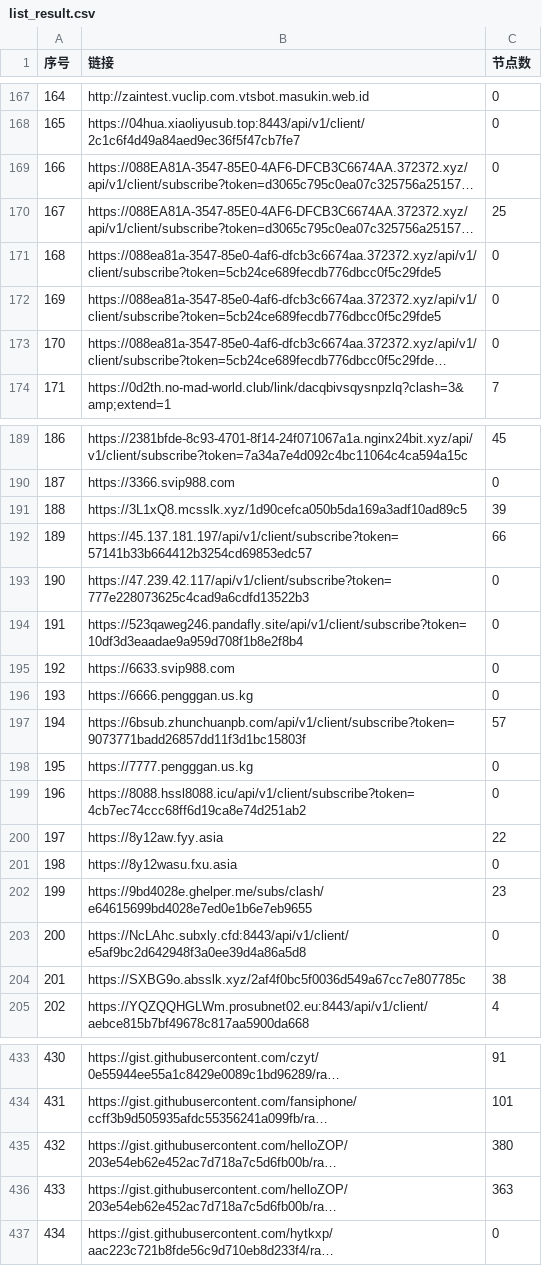
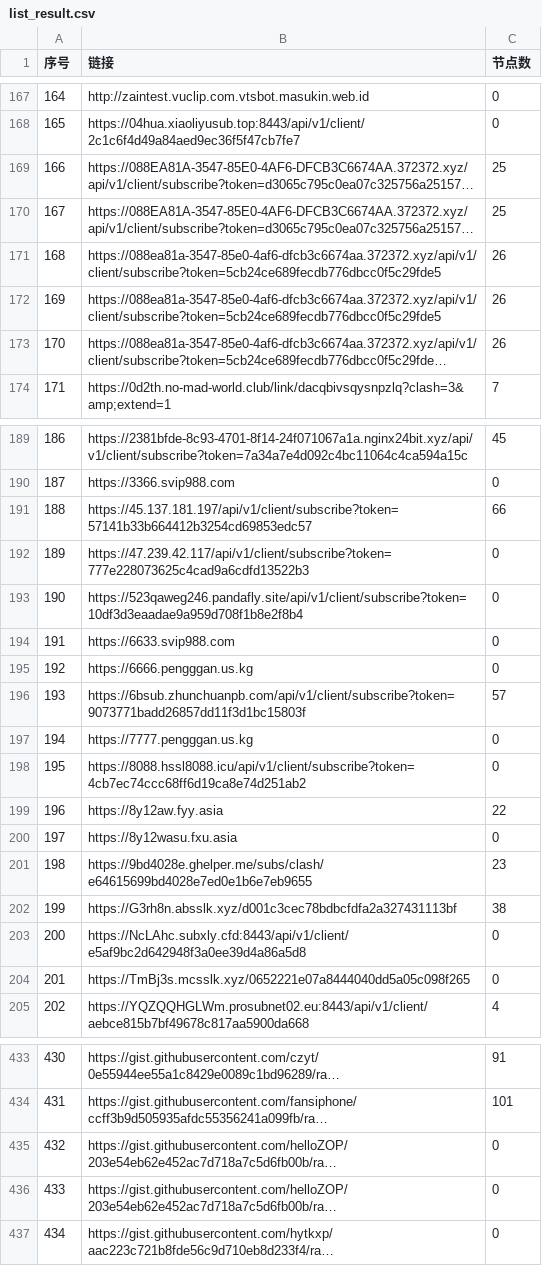
Before and after one commit to 3878590578/NoMoreWalls, a CSV file: list_result.csv, drawn as a sheet; only a part is shown, gaps mark what is left out; long unchanged cells end in …; the diff covers the shown part only; the diff names each change by its address in the sheet, - before the commit and + after, or states it on an @@ line.

```diff
--- a/list_result.csv
+++ b/list_result.csv
-C169 (节点数): 0
+C169 (节点数): 25
-C171:C173 (节点数): 0
+C171:C173 (节点数): 26
-B191 (链接): https://3L1xQ8.mcsslk.xyz/1d90cefca050b5da169a3adf10ad89c5
+B191 (链接): https://45.137.181.197/api/v1/client/subscribe?token=57141b33b664412b3254cd69853edc57
-C191 (节点数): 39
+C191 (节点数): 66
-B192 (链接): https://45.137.181.197/api/v1/client/subscribe?token=57141b33b664412b3254cd69853edc57
+B192 (链接): https://47.239.42.117/api/v1/client/subscribe?token=777e228073625c4cad9a6cdfd13522b3
-C192 (节点数): 66
+C192 (节点数): 0
-B193 (链接): https://47.239.42.117/api/v1/client/subscribe?token=777e228073625c4cad9a6cdfd13522b3
+B193 (链接): https://523qaweg246.pandafly.site/api/v1/client/subscribe?token=10df3d3eaadae9a959d708f1b8e2f8b4
-B194 (链接): https://523qaweg246.pandafly.site/api/v1/client/subscribe?token=10df3d3eaadae9a959d708f1b8e2f8b4
+B194 (链接): https://6633.svip988.com
-B195 (链接): https://6633.svip988.com
+B195 (链接): https://6666.pengggan.us.kg
-B196 (链接): https://6666.pengggan.us.kg
+B196 (链接): https://6bsub.zhunchuanpb.com/api/v1/client/subscribe?token=9073771badd26857dd11f3d1bc15803f
-C196 (节点数): 0
+C196 (节点数): 57
-B197 (链接): https://6bsub.zhunchuanpb.com/api/v1/client/subscribe?token=9073771badd26857dd11f3d1bc15803f
+B197 (链接): https://7777.pengggan.us.kg
-C197 (节点数): 57
+C197 (节点数): 0
-B198 (链接): https://7777.pengggan.us.kg
+B198 (链接): https://8088.hssl8088.icu/api/v1/client/subscribe?token=4cb7ec74ccc68ff6d19ca8e74d251ab2
-B199 (链接): https://8088.hssl8088.icu/api/v1/client/subscribe?token=4cb7ec74ccc68ff6d19ca8e74d251ab2
+B199 (链接): https://8y12aw.fyy.asia
-C199 (节点数): 0
+C199 (节点数): 22
-B200 (链接): https://8y12aw.fyy.asia
+B200 (链接): https://8y12wasu.fxu.asia
-C200 (节点数): 22
+C200 (节点数): 0
-B201 (链接): https://8y12wasu.fxu.asia
+B201 (链接): https://9bd4028e.ghelper.me/subs/clash/e64615699bd4028e7ed0e1b6e7eb9655
-C201 (节点数): 0
+C201 (节点数): 23
-B202 (链接): https://9bd4028e.ghelper.me/subs/clash/e64615699bd4028e7ed0e1b6e7eb9655
+B202 (链接): https://G3rh8n.absslk.xyz/d001c3cec78bdbcfdfa2a327431113bf
-C202 (节点数): 23
+C202 (节点数): 38
-B204 (链接): https://SXBG9o.absslk.xyz/2af4f0bc5f0036d549a67cc7e807785c
+B204 (链接): https://TmBj3s.mcsslk.xyz/0652221e07a8444040dd5a05c098f265
-C204 (节点数): 38
+C204 (节点数): 0
-C435 (节点数): 380
+C435 (节点数): 0
-C436 (节点数): 363
+C436 (节点数): 0
```
Also changed, not shown: 34 edited cells elsewhere in this file, 49 other files.
